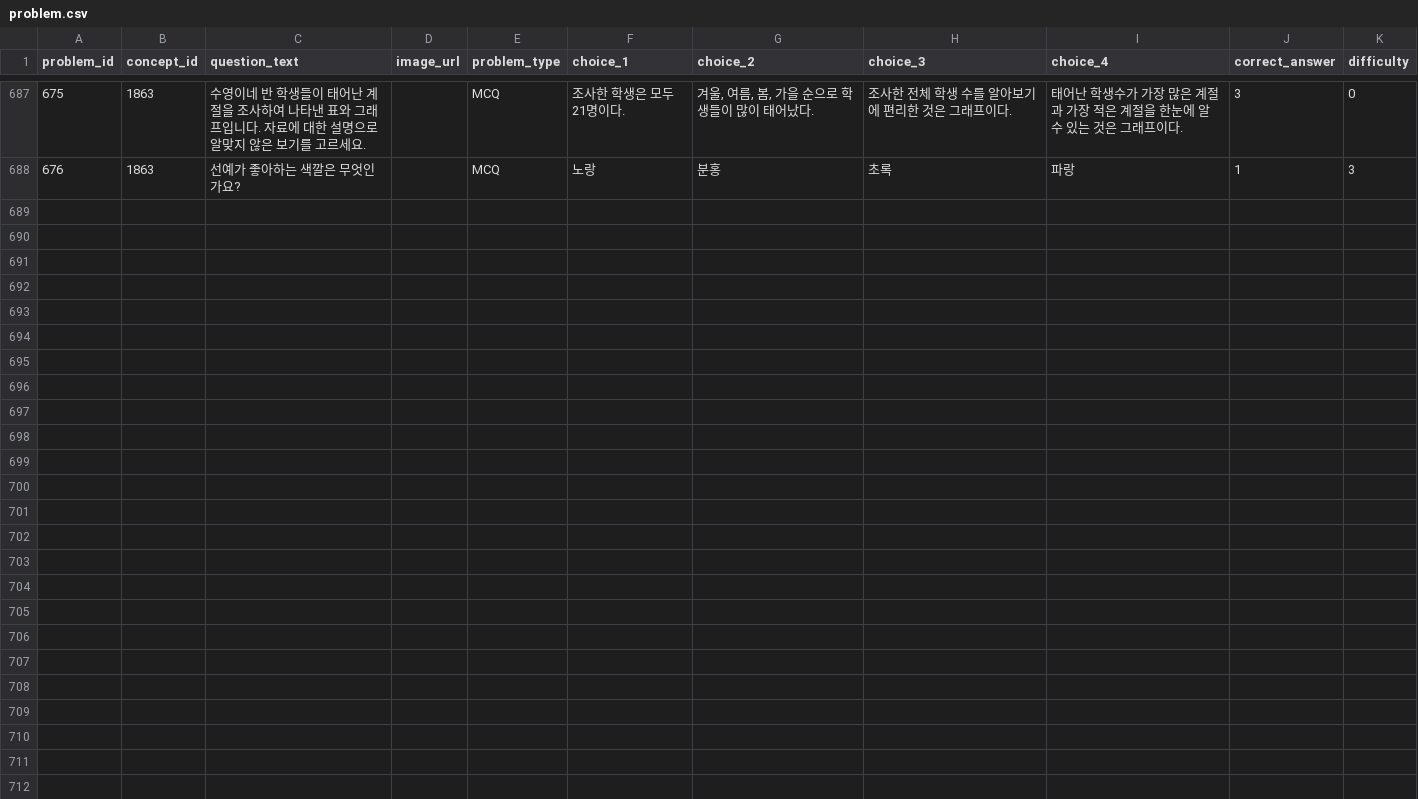
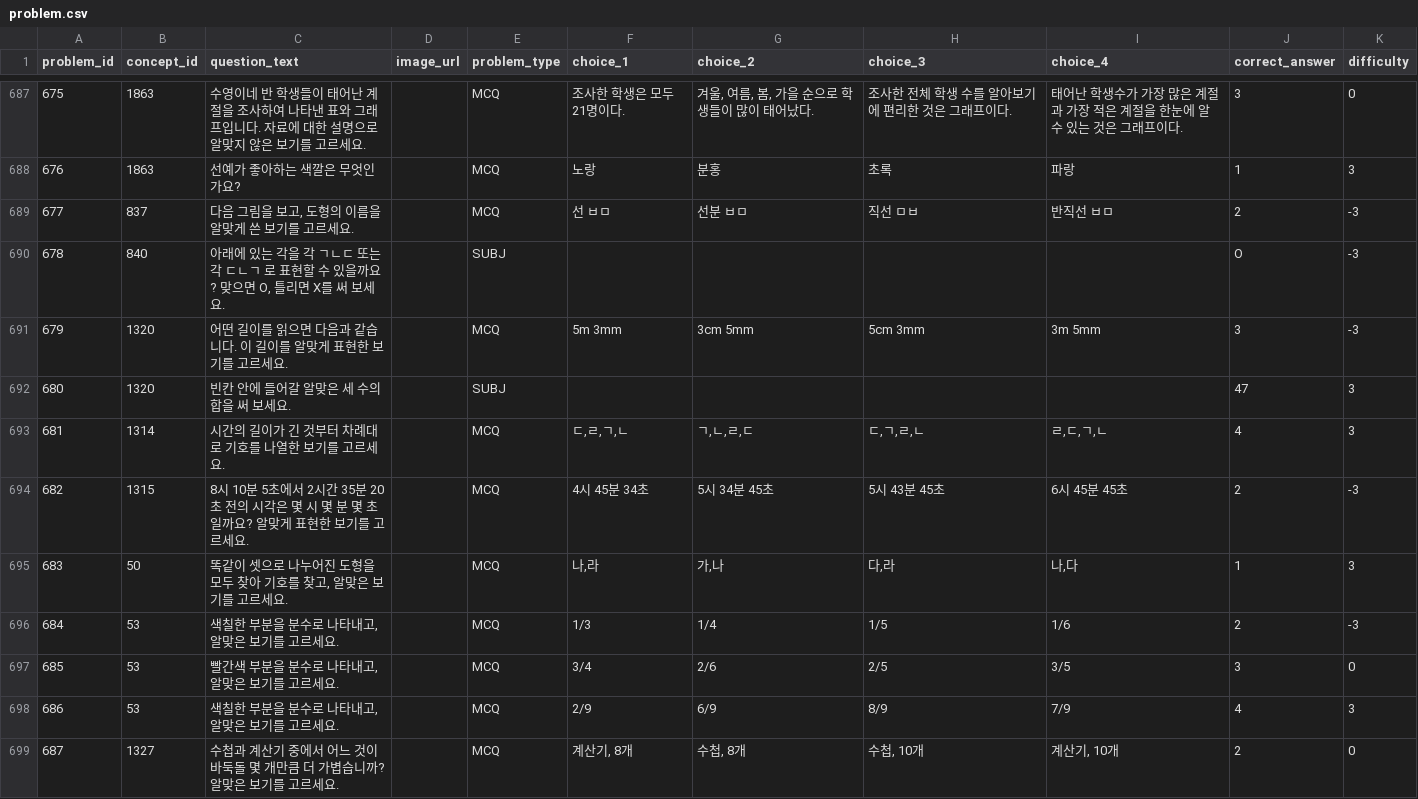
Before and after one commit to hyson0807/ggumteul_math_server, a CSV file: prisma/seed-data/problem.csv, drawn as a sheet; only a part is shown, gaps mark what is left out.

Commit message:
677~687문제 추가

```diff
--- a/prisma/seed-data/problem.csv
+++ b/prisma/seed-data/problem.csv
@@ -688 +688,12 @@
 676,1863,선예가 좋아하는 색깔은 무엇인가요?,,MCQ,노랑,분홍,초록,파랑,1,3
+677,837,"다음 그림을 보고, 도형의 이름을 알맞게 쓴 보기를 고르세요.",,MCQ,선 ㅂㅁ,선분 ㅂㅁ,직선 ㅁㅂ,반직선 ㅂㅁ,2,-3
+678,840,"아래에 있는 각을 각 ㄱㄴㄷ 또는 각 ㄷㄴㄱ 로 표현할 수 있을까요? 맞으면 O, 틀리면 X를 써 보세요.",,SUBJ,,,,,O,-3
+679,1320,어떤 길이를 읽으면 다음과 같습니다. 이 길이를 알맞게 표현한 보기를 고르세요.,,MCQ,5m 3mm,3cm 5mm,5cm 3mm,3m 5mm,3,-3
+680,1320,빈칸 안에 들어갈 알맞은 세 수의 합을 써 보세요.,,SUBJ,,,,,47,3
+681,1314,시간의 길이가 긴 것부터 차례대로 기호를 나열한 보기를 고르세요.,,MCQ,"ㄷ,ㄹ,ㄱ,ㄴ","ㄱ,ㄴ,ㄹ,ㄷ","ㄷ,ㄱ,ㄹ,ㄴ","ㄹ,ㄷ,ㄱ,ㄴ",4,3
+682,1315,8시 10분 5초에서 2시간 35분 20초 전의 시각은 몇 시 몇 분 몇 초 일까요? 알맞게 표현한 보기를 고르세요.,,MCQ,4시 45분 34초,5시 34분 45초,5시 43분 45초,6시 45분 45초,2,-3
+683,50,"똑같이 셋으로 나누어진 도형을 모두 찾아 기호를 찾고, 알맞은 보기를 고르세요.",,MCQ,"나,라","가,나","다,라","나,다",1,3
+684,53,"색칠한 부분을 분수로 나타내고, 알맞은 보기를 고르세요.",,MCQ,1/3,1/4,1/5,1/6,2,-3
+685,53,"빨간색 부분을 분수로 나타내고, 알맞은 보기를 고르세요.",,MCQ,3/4,2/6,2/5,3/5,3,0
+686,53,"색칠한 부분을 분수로 나타내고, 알맞은 보기를 고르세요.",,MCQ,2/9,6/9,8/9,7/9,4,3
+687,1327,수첩과 계산기 중에서 어느 것이 바둑돌 몇 개만큼 더 가볍습니까? 알맞은 보기를 고르세요.,,MCQ,"계산기, 8개","수첩, 8개","수첩, 10개","계산기, 10개",2,0
```
